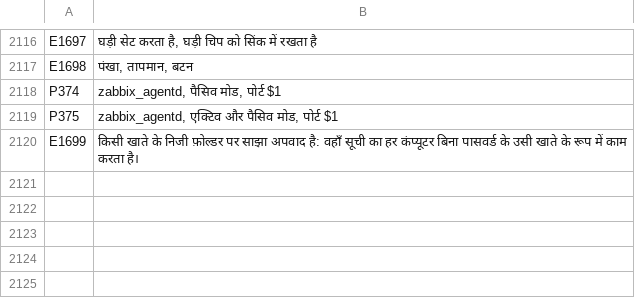
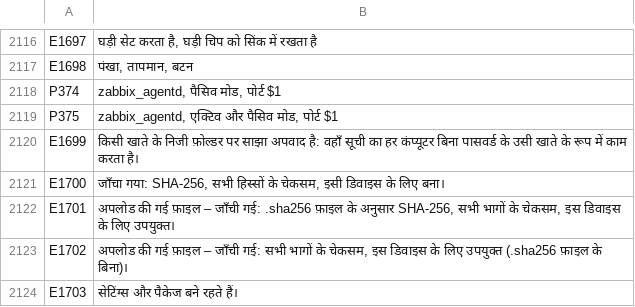
Before and after one commit to UniqueDroid/ShareOS, a TSV file: tools/i18n/hi.tsv, drawn as a sheet; only a part is shown, gaps mark what is left out.

```diff
--- a/tools/i18n/hi.tsv
+++ b/tools/i18n/hi.tsv
@@ -2120 +2120,5 @@ P375	zabbix_agentd, एक्टिव और पैसिव मोड, पो
 E1699	किसी खाते के निजी फ़ोल्डर पर साझा अपवाद है: वहाँ सूची का हर कंप्यूटर बिना पासवर्ड के उसी खाते के रूप में काम करता है।
+E1700	जाँचा गया: SHA-256, सभी हिस्सों के चेकसम, इसी डिवाइस के लिए बना।
+E1701	अपलोड की गई फ़ाइल – जाँची गई: .sha256 फ़ाइल के अनुसार SHA-256, सभी भागों के चेकसम, इस डिवाइस के लिए उपयुक्त।
+E1702	अपलोड की गई फ़ाइल – जाँची गई: सभी भागों के चेकसम, इस डिवाइस के लिए उपयुक्त (.sha256 फ़ाइल के बिना)।
+E1703	सेटिंग्स और पैकेज बने रहते हैं।
```
Also changed, not shown: tools/i18n/ar.tsv, tools/i18n/bn.tsv, 18 other files.
